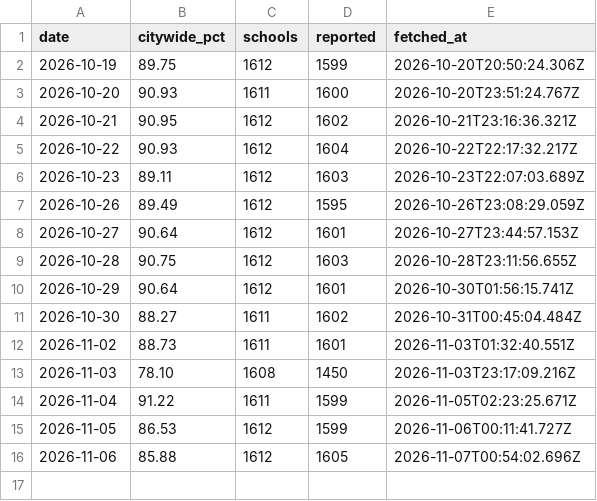
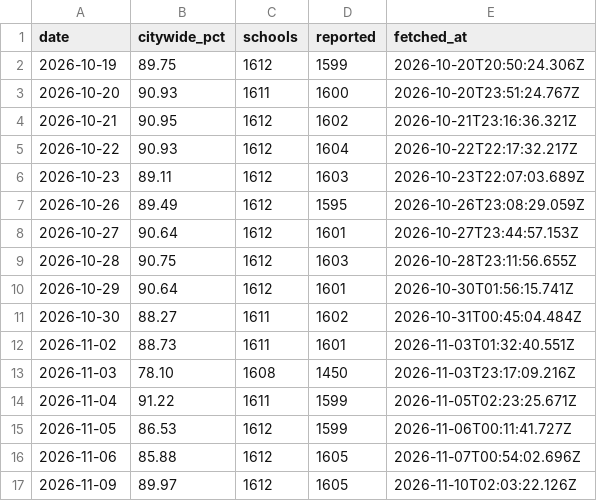
Before and after one commit to ajroberts0417/nyc-attendance, a CSV file: data/citywide.csv, drawn as a sheet; the diff names each change by its address in the sheet, - before the commit and + after, or states it on an @@ line.

```diff
--- a/data/citywide.csv
+++ b/data/citywide.csv
+row 17: 2026-11-09 | 89.97 | 1612 | 1605 | 2026-11-10T02:03:22.126Z
```
Also changed, not shown: 1 other file.
